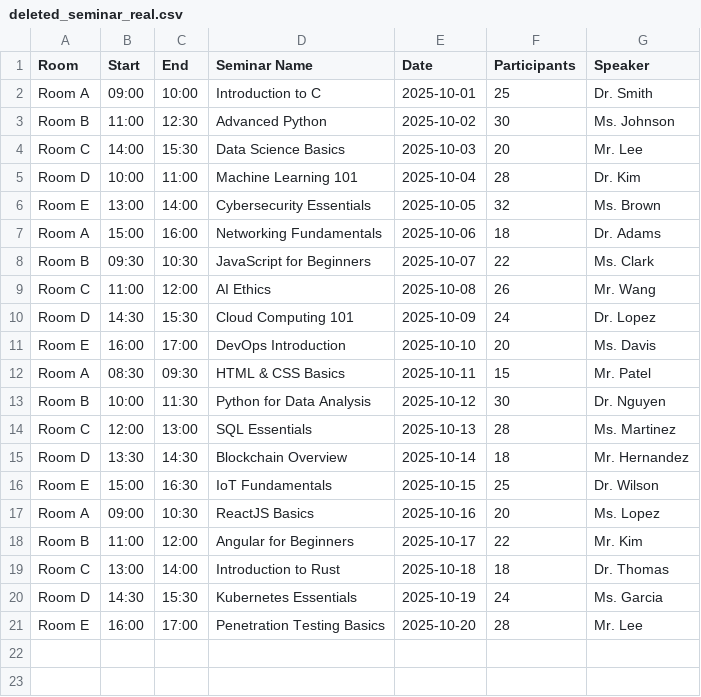
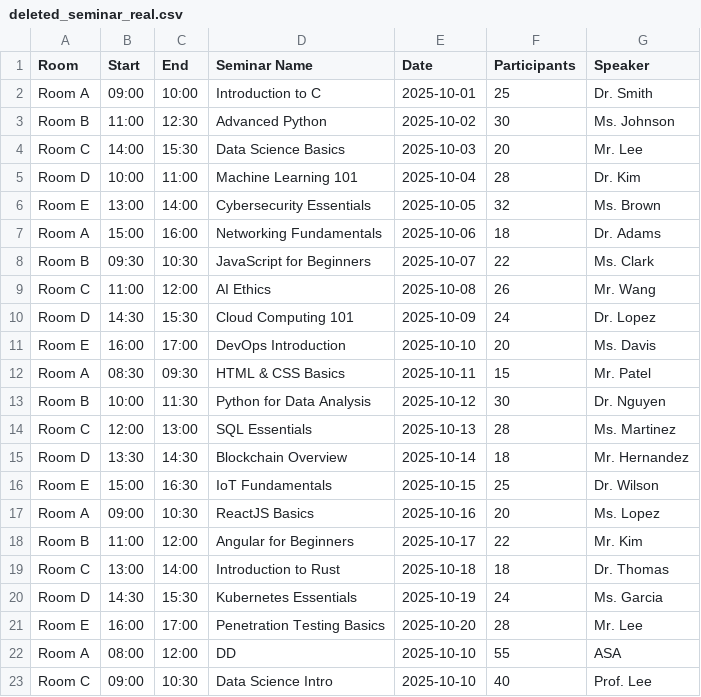
Before and after one commit to Natpon/Seminar-finalProject, a CSV file: deleted_seminar_real.csv, drawn as a sheet; the diff names each change by its address in the sheet, - before the commit and + after, or states it on an @@ line.

```diff
--- a/deleted_seminar_real.csv
+++ b/deleted_seminar_real.csv
+row 22: Room A | 08:00 | 12:00 | DD | 2025-10-10 | 55 | ASA
+row 23: Room C | 09:00 | 10:30 | Data Science Intro | 2025-10-10 | 40 | Prof. Lee
```
Also changed, not shown: celender_onsite.csv, 2 other files.
